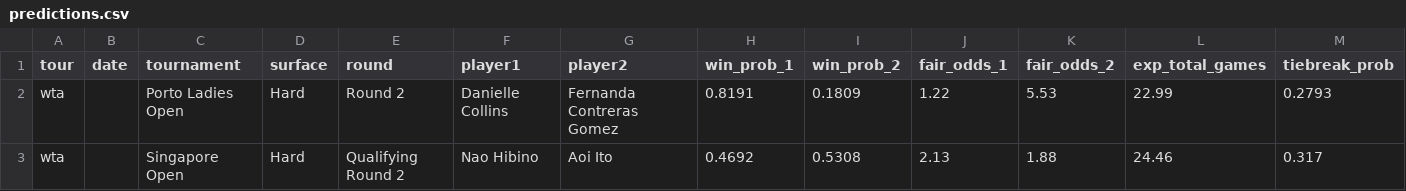
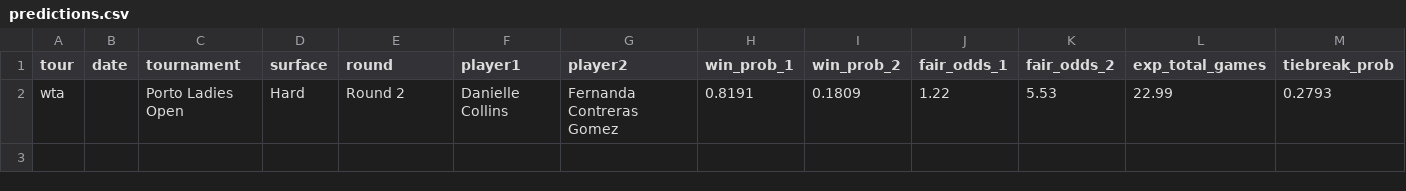
Before and after one commit to DanielTomaro13/Tennis-Modelling, a CSV file: reports/predictions.csv, drawn as a sheet; only a part is shown; rows hold the shown columns only; the diff names each change by its address in the sheet, - before the commit and + after, or states it on an @@ line.

```diff
--- a/reports/predictions.csv
+++ b/reports/predictions.csv
-row 3: wta |  | Singapore Open | Hard | Qualifying Round 2 | Nao Hibino | Aoi Ito | 0.4692 | 0.5308 | 2.13 | 1.88 | 24.46 | 0.317
```
Also changed, not shown: data/fixtures.csv, 2 other files.
